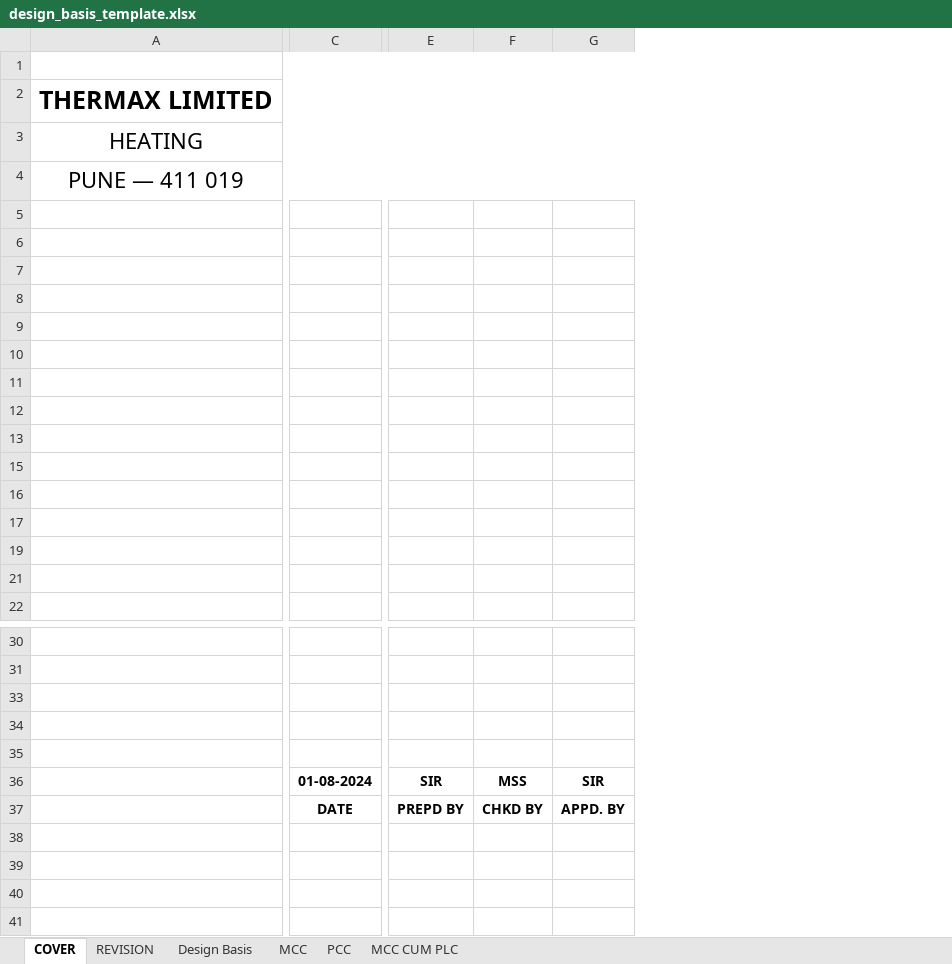
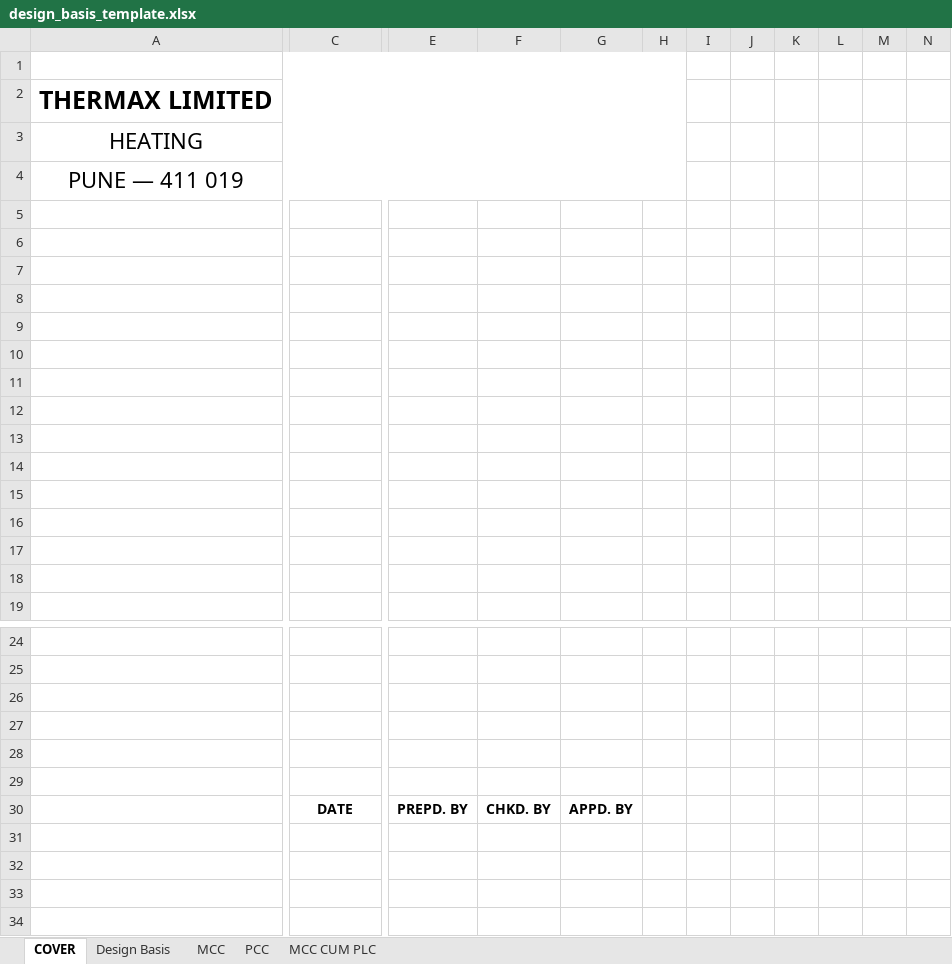
Before and after one commit to inventive-business-solutions/thermax-backend, an Excel workbook: thermax_backend/templates/design_basis_template.xlsx, sheet COVER, drawn as a sheet; only a part is shown, gaps mark what is left out; values as stored, in another font and other column widths than the file's, no borders; charts and pictures not drawn; removed rows and columns are numbered as before the commit, all else as after; rows hold the shown columns only; the diff covers the shown part only; the diff names each change by its address in the sheet, - before the commit and + after, or states it on an @@ line.

```diff
--- a/thermax_backend/templates/design_basis_template.xlsx (sheet COVER)
+++ b/thermax_backend/templates/design_basis_template.xlsx (sheet COVER)
-sheet tab: REVISION
-column E, rows 36-37: SIR | PREPD BY
-column F, rows 36-37: MSS | CHKD BY
+column E, row 30: PREPD. BY
+column F, row 30: CHKD. BY
+column H, empty
+column I, empty
+column J, empty
+column K, empty
+column L, empty
+column M, empty
+column N, empty
-C29: 01-08-2024
+C29: (empty)
-G29: SIR
+G29: (empty)
+row 31: (empty)
+row 32: (empty)
+row 33: (empty)
+row 34: (empty)
```
Also changed, not shown: 17 added columns elsewhere in this sheet, sheet MCC CUM PLC, sheet Design Basis, sheet MCC, sheet PCC, hidden cells, charts or pictures, 3 other files.
